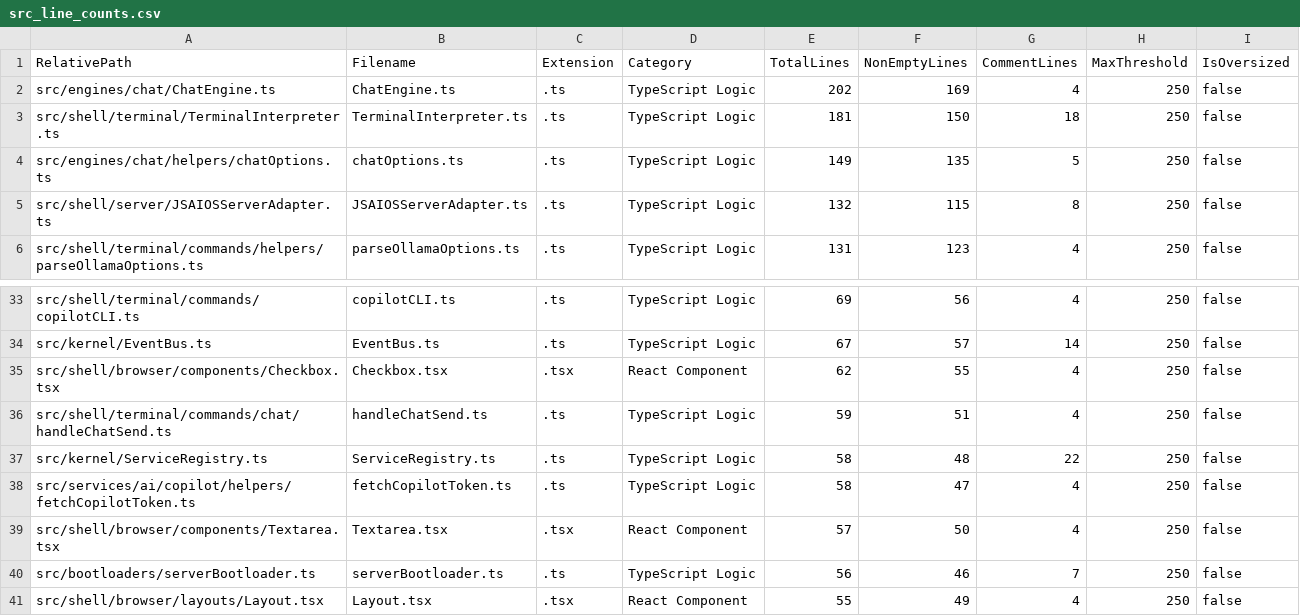
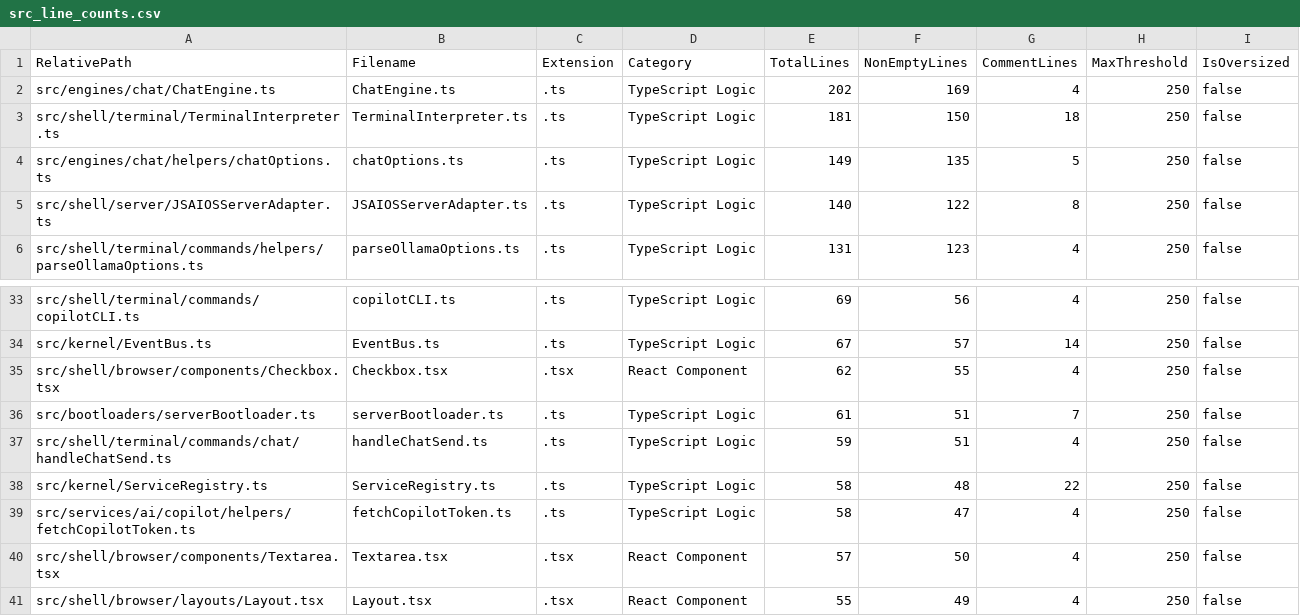
Before and after one commit to mattdaruma/JSAIOS, a CSV file: reports/src_line_counts.csv, drawn as a sheet; only a part is shown, gaps mark what is left out.

```diff
--- a/reports/src_line_counts.csv
+++ b/reports/src_line_counts.csv
@@ -4,3 +4,3 @@ RelativePath,Filename,Extension,Category,TotalLines,NonEmptyLines,CommentLines,M
 "src/engines/chat/helpers/chatOptions.ts","chatOptions.ts",".ts","TypeScript Logic",149,135,5,250,false
-"src/shell/server/JSAIOSServerAdapter.ts","JSAIOSServerAdapter.ts",".ts","TypeScript Logic",132,115,8,250,false
+"src/shell/server/JSAIOSServerAdapter.ts","JSAIOSServerAdapter.ts",".ts","TypeScript Logic",140,122,8,250,false
 "src/shell/terminal/commands/helpers/parseOllamaOptions.ts","parseOllamaOptions.ts",".ts","TypeScript Logic",131,123,4,250,false
@@ -35,2 +35,3 @@ RelativePath,Filename,Extension,Category,TotalLines,NonEmptyLines,CommentLines,M
 "src/shell/browser/components/Checkbox.tsx","Checkbox.tsx",".tsx","React Component",62,55,4,250,false
+"src/bootloaders/serverBootloader.ts","serverBootloader.ts",".ts","TypeScript Logic",61,51,7,250,false
 "src/shell/terminal/commands/chat/handleChatSend.ts","handleChatSend.ts",".ts","TypeScript Logic",59,51,4,250,false
@@ -39,3 +40,2 @@ RelativePath,Filename,Extension,Category,TotalLines,NonEmptyLines,CommentLines,M
 "src/shell/browser/components/Textarea.tsx","Textarea.tsx",".tsx","React Component",57,50,4,250,false
-"src/bootloaders/serverBootloader.ts","serverBootloader.ts",".ts","TypeScript Logic",56,46,7,250,false
 "src/shell/browser/layouts/Layout.tsx","Layout.tsx",".tsx","React Component",55,49,4,250,false
```
Also changed, not shown: 3 other files.
